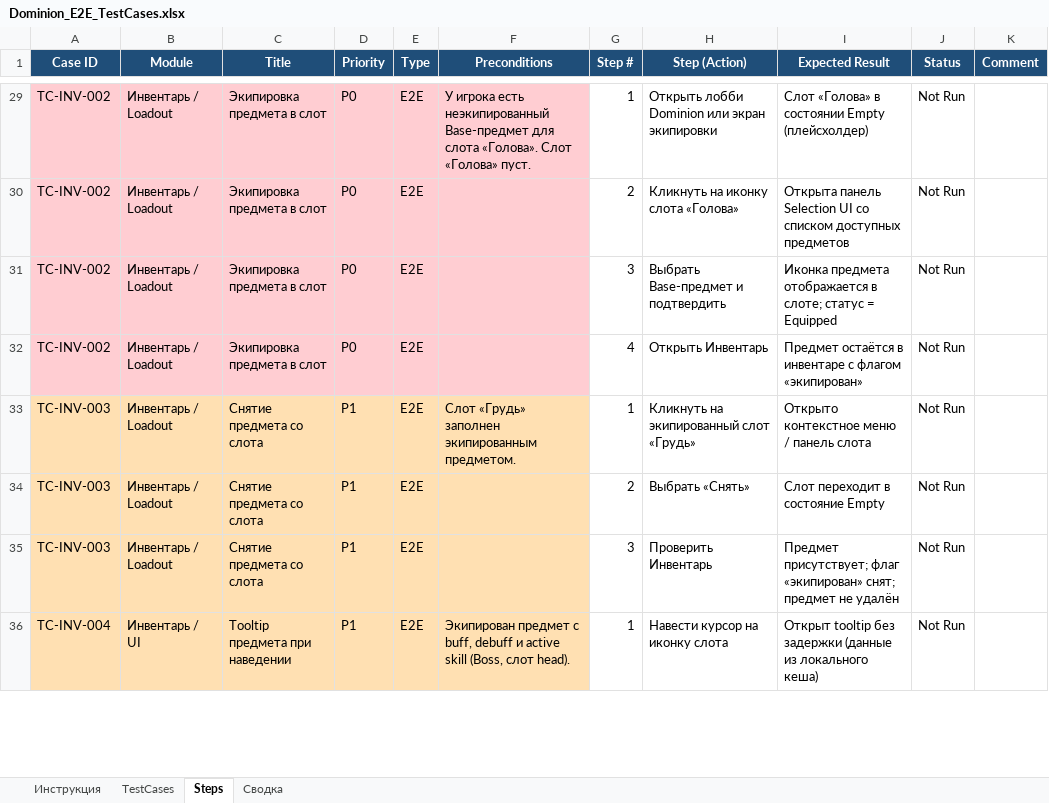
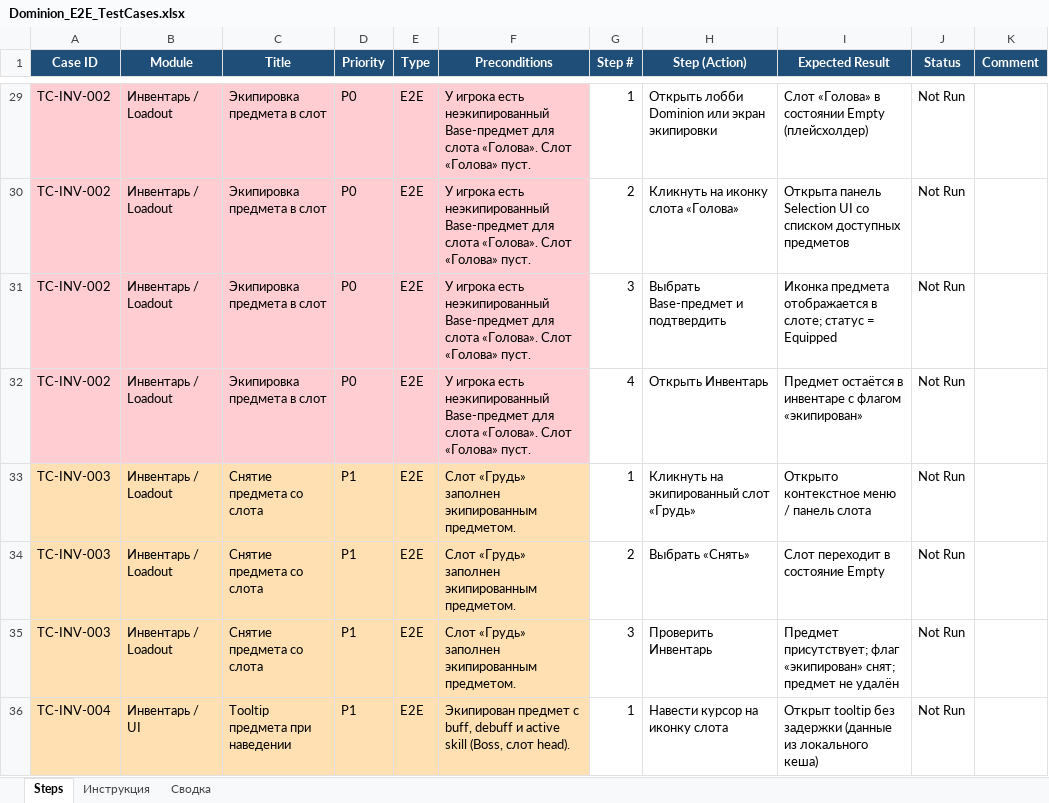
Before and after one commit to KMNV777/main_arsen, an Excel workbook: docs/qa/Dominion_E2E_TestCases.xlsx, sheet Steps, drawn as a sheet; only a part is shown, gaps mark what is left out; values as stored, in another font and other column widths than the file's, no borders; the diff covers the shown part only; the diff names each change by its address in the sheet, - before the commit and + after, or states it on an @@ line.

```diff
--- a/docs/qa/Dominion_E2E_TestCases.xlsx (sheet Steps)
+++ b/docs/qa/Dominion_E2E_TestCases.xlsx (sheet Steps)
-sheet tab: TestCases
@@ sheet tab order changed: Steps | Инструкция | Сводка @@
-F30:F32 (Preconditions): (empty)
+F30:F32 (Preconditions): У игрока есть неэкипированный Base-предмет для слота «Голова». Слот «Голова» пуст.
-F34:F35 (Preconditions): (empty)
+F34:F35 (Preconditions): Слот «Грудь» заполнен экипированным предметом.
```
Also changed, not shown: 117 edited cells elsewhere in this sheet, sheet Инструкция, 4 other files.
